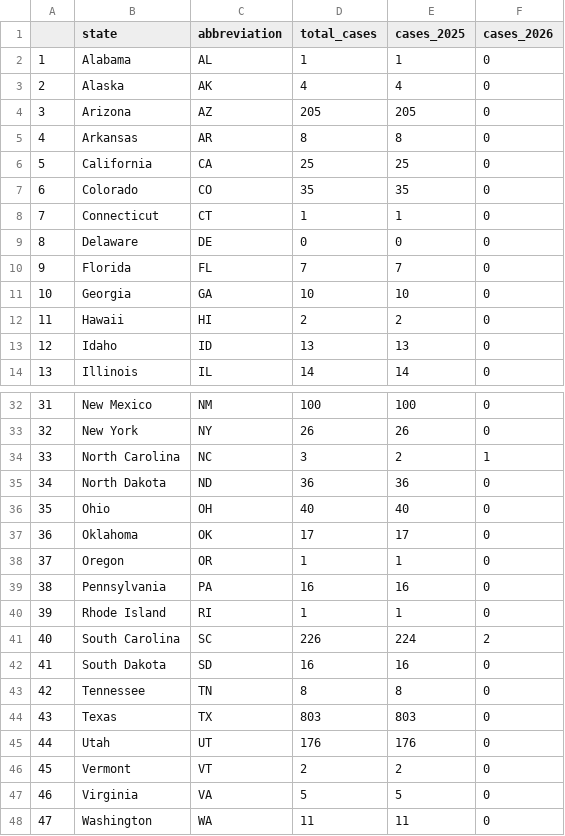
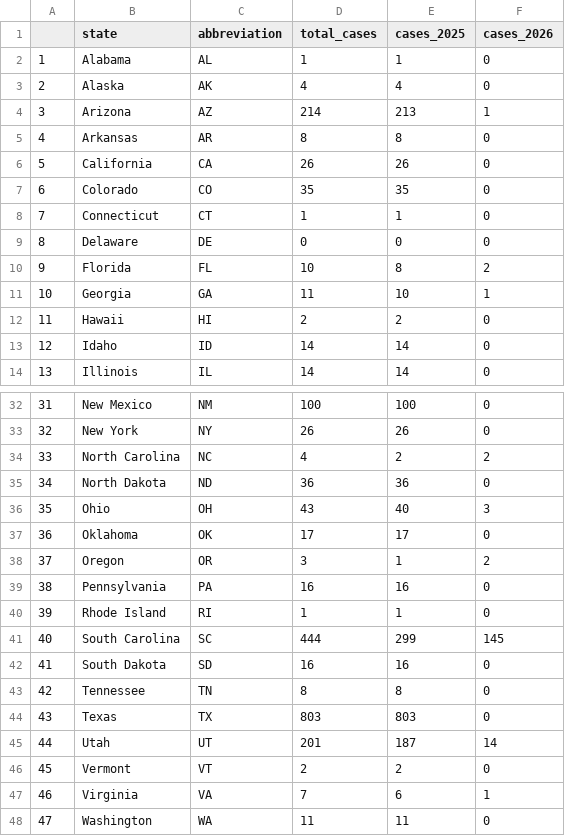
Before and after one commit to cbs-news-data/measles-tracker, a CSV file: output/measles_data_clean.csv, drawn as a sheet; only a part is shown, gaps mark what is left out.

```diff
--- a/output/measles_data_clean.csv
+++ b/output/measles_data_clean.csv
@@ -3,5 +3,5 @@
 "2","Alaska","AK",4,4,0
-"3","Arizona","AZ",205,205,0
+"3","Arizona","AZ",214,213,1
 "4","Arkansas","AR",8,8,0
-"5","California","CA",25,25,0
+"5","California","CA",26,26,0
 "6","Colorado","CO",35,35,0
@@ -9,6 +9,6 @@
 "8","Delaware","DE",0,0,0
-"9","Florida","FL",7,7,0
-"10","Georgia","GA",10,10,0
+"9","Florida","FL",10,8,2
+"10","Georgia","GA",11,10,1
 "11","Hawaii","HI",2,2,0
-"12","Idaho","ID",13,13,0
+"12","Idaho","ID",14,14,0
 "13","Illinois","IL",14,14,0
@@ -33,10 +33,10 @@
 "32","New York","NY",26,26,0
-"33","North Carolina","NC",3,2,1
+"33","North Carolina","NC",4,2,2
 "34","North Dakota","ND",36,36,0
-"35","Ohio","OH",40,40,0
+"35","Ohio","OH",43,40,3
 "36","Oklahoma","OK",17,17,0
-"37","Oregon","OR",1,1,0
+"37","Oregon","OR",3,1,2
 "38","Pennsylvania","PA",16,16,0
 "39","Rhode Island","RI",1,1,0
-"40","South Carolina","SC",226,224,2
+"40","South Carolina","SC",444,299,145
 "41","South Dakota","SD",16,16,0
@@ -44,5 +44,5 @@
 "43","Texas","TX",803,803,0
-"44","Utah","UT",176,176,0
+"44","Utah","UT",201,187,14
 "45","Vermont","VT",2,2,0
-"46","Virginia","VA",5,5,0
+"46","Virginia","VA",7,6,1
 "47","Washington","WA",11,11,0
```
Also changed, not shown: 4 other files.
